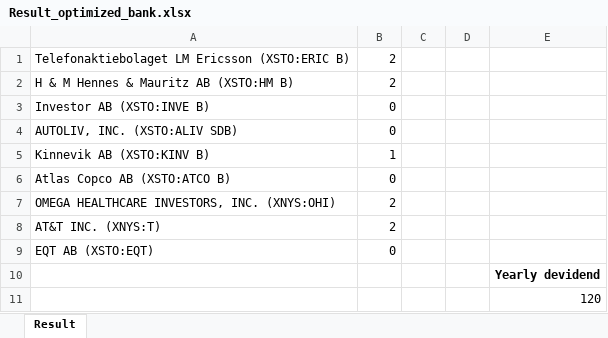
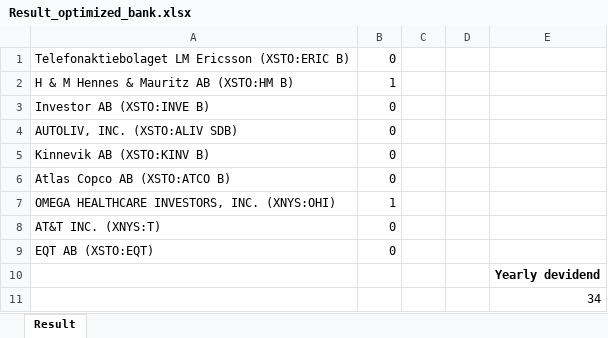
Before and after one commit to ZachariasHultman/Stocks, an Excel workbook: Result_optimized_bank.xlsx, sheet Result, drawn as a sheet; values as stored, in another font and other column widths than the file's, no borders; the diff names each change by its address in the sheet, - before the commit and + after, or states it on an @@ line.

```diff
--- a/Result_optimized_bank.xlsx (sheet Result)
+++ b/Result_optimized_bank.xlsx (sheet Result)
-B1: 2
+B1: 0
-B2: 2
+B2: 1
-B5: 1
+B5: 0
-B7: 2
+B7: 1
-B8: 2
+B8: 0
-E11: 120
+E11: 34
```
Also changed, not shown: Aktie_Utdelning.xlsx, Aktie_Utdelning_backup.xlsx, 1 other file.
